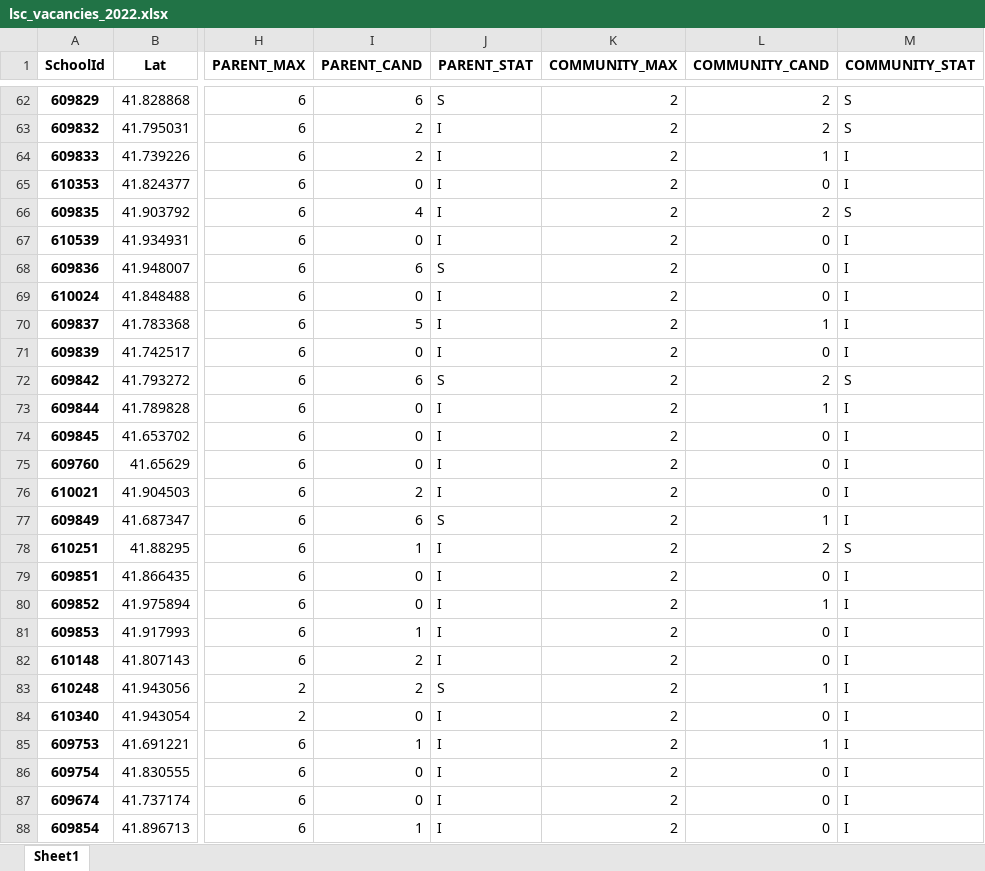
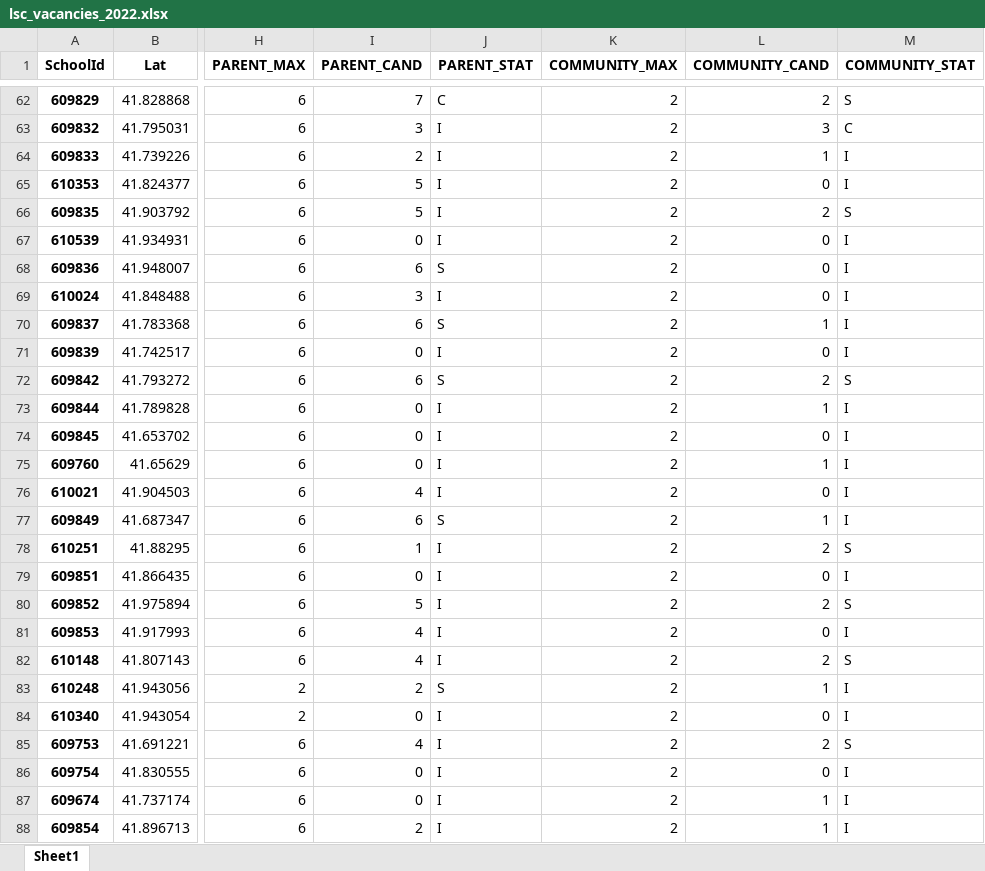
Before and after one commit to cpsdata/lsc_election_results, an Excel workbook: data/results/lsc_vacancies_2022.xlsx, sheet Sheet1, drawn as a sheet; only a part is shown, gaps mark what is left out; values as stored, in another font and other column widths than the file's, no borders; the diff covers the shown part only; the diff names each change by its address in the sheet, - before the commit and + after, or states it on an @@ line.

```diff
--- a/data/results/lsc_vacancies_2022.xlsx (sheet Sheet1)
+++ b/data/results/lsc_vacancies_2022.xlsx (sheet Sheet1)
-I62 (PARENT_CAND): 6
+I62 (PARENT_CAND): 7
-J62 (PARENT_STAT): S
+J62 (PARENT_STAT): C
-I63 (PARENT_CAND): 2
+I63 (PARENT_CAND): 3
-L63 (COMMUNITY_CAND): 2
+L63 (COMMUNITY_CAND): 3
-M63 (COMMUNITY_STAT): S
+M63 (COMMUNITY_STAT): C
-I65 (PARENT_CAND): 0
+I65 (PARENT_CAND): 5
-I66 (PARENT_CAND): 4
+I66 (PARENT_CAND): 5
-I69 (PARENT_CAND): 0
+I69 (PARENT_CAND): 3
-I70 (PARENT_CAND): 5
+I70 (PARENT_CAND): 6
-J70 (PARENT_STAT): I
+J70 (PARENT_STAT): S
-L75 (COMMUNITY_CAND): 0
+L75 (COMMUNITY_CAND): 1
-I76 (PARENT_CAND): 2
+I76 (PARENT_CAND): 4
-I80 (PARENT_CAND): 0
+I80 (PARENT_CAND): 5
-L80 (COMMUNITY_CAND): 1
+L80 (COMMUNITY_CAND): 2
-M80 (COMMUNITY_STAT): I
+M80 (COMMUNITY_STAT): S
-I81 (PARENT_CAND): 1
+I81 (PARENT_CAND): 4
-I82 (PARENT_CAND): 2
+I82 (PARENT_CAND): 4
-L82 (COMMUNITY_CAND): 0
+L82 (COMMUNITY_CAND): 2
-M82 (COMMUNITY_STAT): I
+M82 (COMMUNITY_STAT): S
-I85 (PARENT_CAND): 1
+I85 (PARENT_CAND): 4
-L85 (COMMUNITY_CAND): 1
+L85 (COMMUNITY_CAND): 2
-M85 (COMMUNITY_STAT): I
+M85 (COMMUNITY_STAT): S
-L87:L88 (COMMUNITY_CAND): 0
+L87:L88 (COMMUNITY_CAND): 1
-I88 (PARENT_CAND): 1
+I88 (PARENT_CAND): 2
```
Also changed, not shown: 310 edited cells elsewhere in this sheet, data/results/lsc_results_2022.xlsx, 4 other files.
